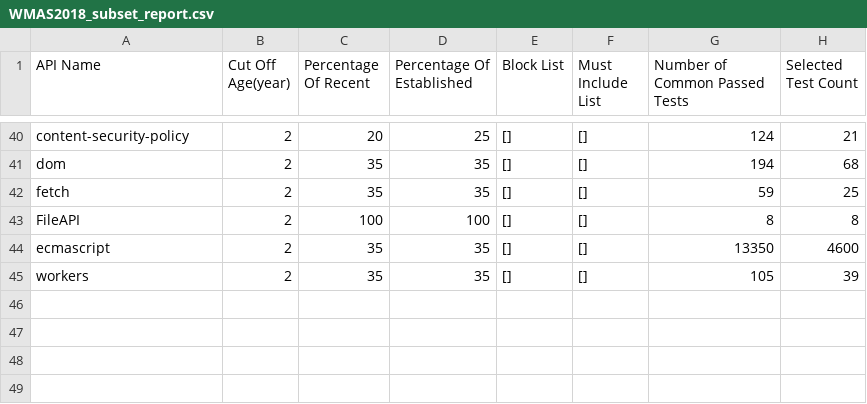
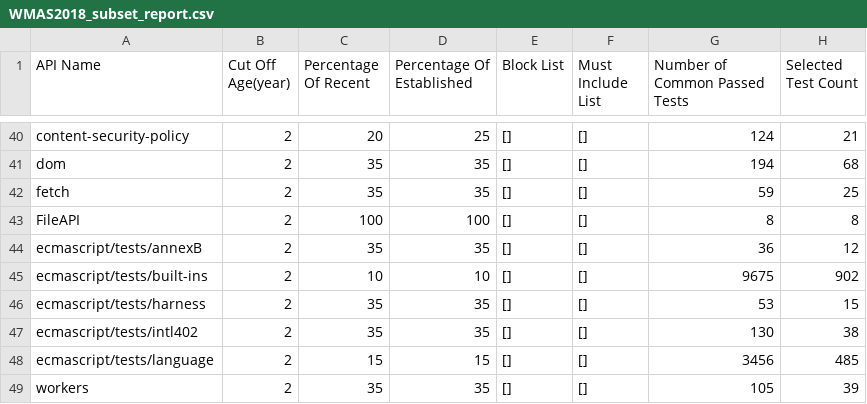
Before and after one commit to cta-wave/WMAS-subset, a CSV file: WMAS2018_subset_report.csv, drawn as a sheet; only a part is shown, gaps mark what is left out.

```diff
--- a/WMAS2018_subset_report.csv
+++ b/WMAS2018_subset_report.csv
@@ -43,3 +43,7 @@ fetch,2,35,35,[],[],59,25
 FileAPI,2,100,100,[],[],8,8
-ecmascript,2,35,35,[],[],13350,4600
+ecmascript/tests/annexB,2,35,35,[],[],36,12
+ecmascript/tests/built-ins,2,10,10,[],[],9675,902
+ecmascript/tests/harness,2,35,35,[],[],53,15
+ecmascript/tests/intl402,2,35,35,[],[],130,38
+ecmascript/tests/language,2,15,15,[],[],3456,485
 workers,2,35,35,[],[],105,39
```
Also changed, not shown: WMAS2019_subset_report.csv, WMAS2021_subset_report.csv, 10 other files.
